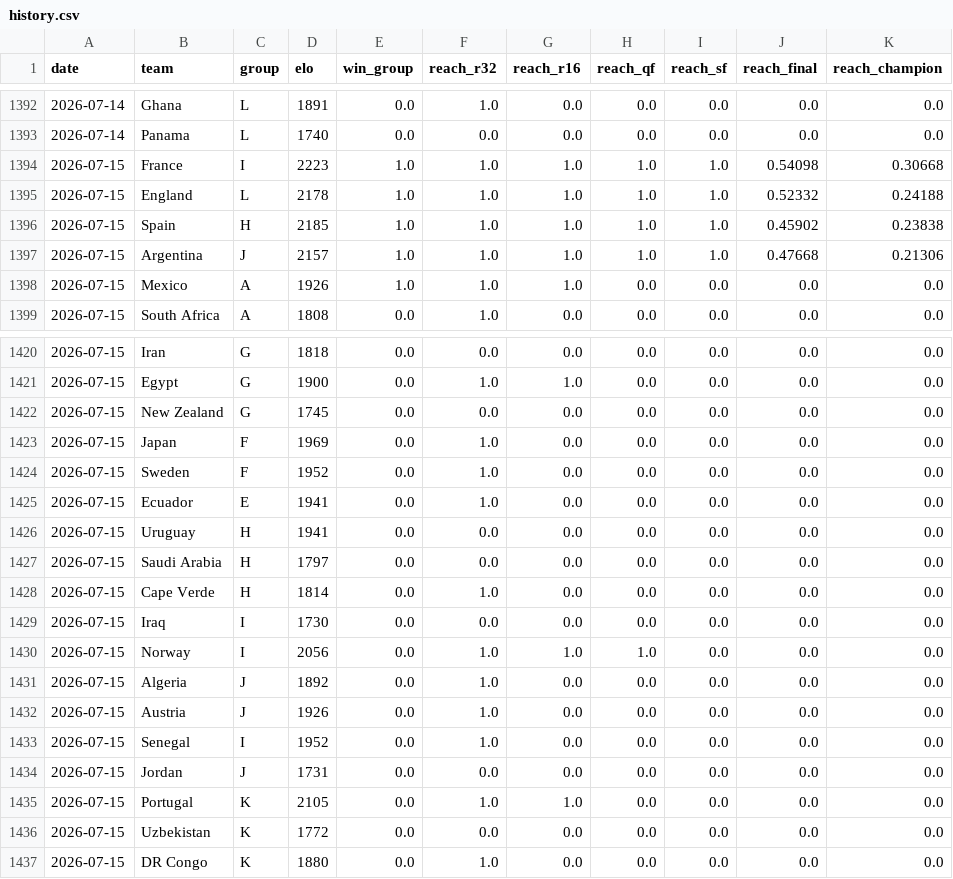
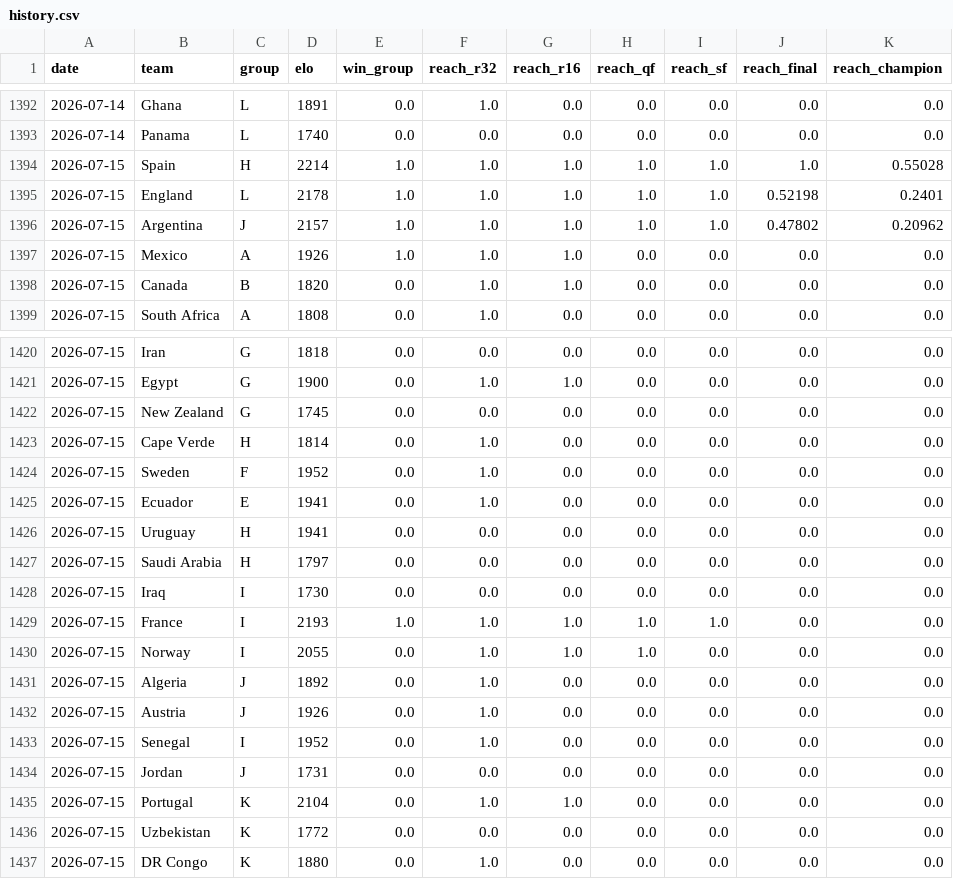
Before and after one commit to wcawleyortega-collab/worldcup-2026-model, a CSV file: outputs/history.csv, drawn as a sheet; only a part is shown, gaps mark what is left out; the diff covers the shown part only.

```diff
--- a/outputs/history.csv
+++ b/outputs/history.csv
@@ -1393,7 +1393,7 @@ date,team,group,elo,win_group,reach_r32,reach_r16,reach_qf,reach_sf,reach_final,
 2026-07-14,Panama,L,1740,0.0,0.0,0.0,0.0,0.0,0.0,0.0
-2026-07-15,France,I,2223,1.0,1.0,1.0,1.0,1.0,0.54098,0.30668
-2026-07-15,England,L,2178,1.0,1.0,1.0,1.0,1.0,0.52332,0.24188
-2026-07-15,Spain,H,2185,1.0,1.0,1.0,1.0,1.0,0.45902,0.23838
-2026-07-15,Argentina,J,2157,1.0,1.0,1.0,1.0,1.0,0.47668,0.21306
+2026-07-15,Spain,H,2214,1.0,1.0,1.0,1.0,1.0,1.0,0.55028
+2026-07-15,England,L,2178,1.0,1.0,1.0,1.0,1.0,0.52198,0.2401
+2026-07-15,Argentina,J,2157,1.0,1.0,1.0,1.0,1.0,0.47802,0.20962
 2026-07-15,Mexico,A,1926,1.0,1.0,1.0,0.0,0.0,0.0,0.0
+2026-07-15,Canada,B,1820,0.0,1.0,1.0,0.0,0.0,0.0,0.0
 2026-07-15,South Africa,A,1808,0.0,1.0,0.0,0.0,0.0,0.0,0.0
@@ -1422,3 +1422,3 @@ date,team,group,elo,win_group,reach_r32,reach_r16,reach_qf,reach_sf,reach_final,
 2026-07-15,New Zealand,G,1745,0.0,0.0,0.0,0.0,0.0,0.0,0.0
-2026-07-15,Japan,F,1969,0.0,1.0,0.0,0.0,0.0,0.0,0.0
+2026-07-15,Cape Verde,H,1814,0.0,1.0,0.0,0.0,0.0,0.0,0.0
 2026-07-15,Sweden,F,1952,0.0,1.0,0.0,0.0,0.0,0.0,0.0
@@ -1427,5 +1427,5 @@ date,team,group,elo,win_group,reach_r32,reach_r16,reach_qf,reach_sf,reach_final,
 2026-07-15,Saudi Arabia,H,1797,0.0,0.0,0.0,0.0,0.0,0.0,0.0
-2026-07-15,Cape Verde,H,1814,0.0,1.0,0.0,0.0,0.0,0.0,0.0
 2026-07-15,Iraq,I,1730,0.0,0.0,0.0,0.0,0.0,0.0,0.0
-2026-07-15,Norway,I,2056,0.0,1.0,1.0,1.0,0.0,0.0,0.0
+2026-07-15,France,I,2193,1.0,1.0,1.0,1.0,1.0,0.0,0.0
+2026-07-15,Norway,I,2055,0.0,1.0,1.0,1.0,0.0,0.0,0.0
 2026-07-15,Algeria,J,1892,0.0,1.0,0.0,0.0,0.0,0.0,0.0
@@ -1434,3 +1434,3 @@ date,team,group,elo,win_group,reach_r32,reach_r16,reach_qf,reach_sf,reach_final,
 2026-07-15,Jordan,J,1731,0.0,0.0,0.0,0.0,0.0,0.0,0.0
-2026-07-15,Portugal,K,2105,0.0,1.0,1.0,0.0,0.0,0.0,0.0
+2026-07-15,Portugal,K,2104,0.0,1.0,1.0,0.0,0.0,0.0,0.0
 2026-07-15,Uzbekistan,K,1772,0.0,0.0,0.0,0.0,0.0,0.0,0.0
```
Also changed, not shown: 2 moved rows and 1 edited cell elsewhere in this file, outputs/team_probabilities.csv, 5 other files.
